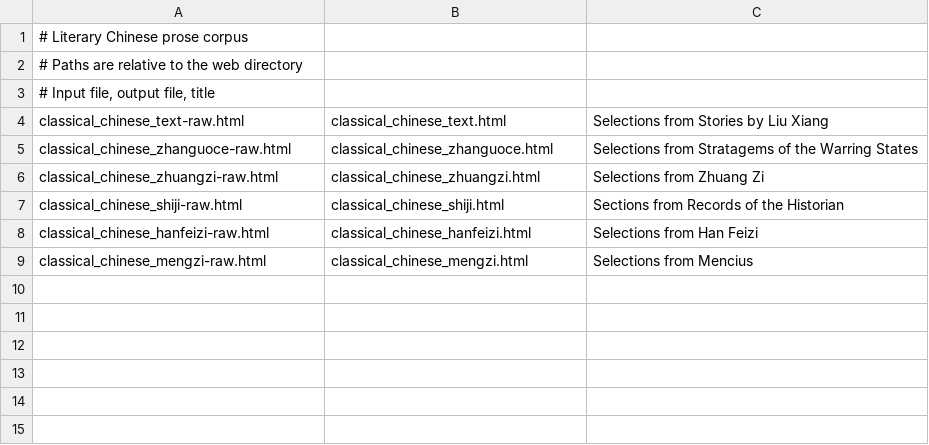
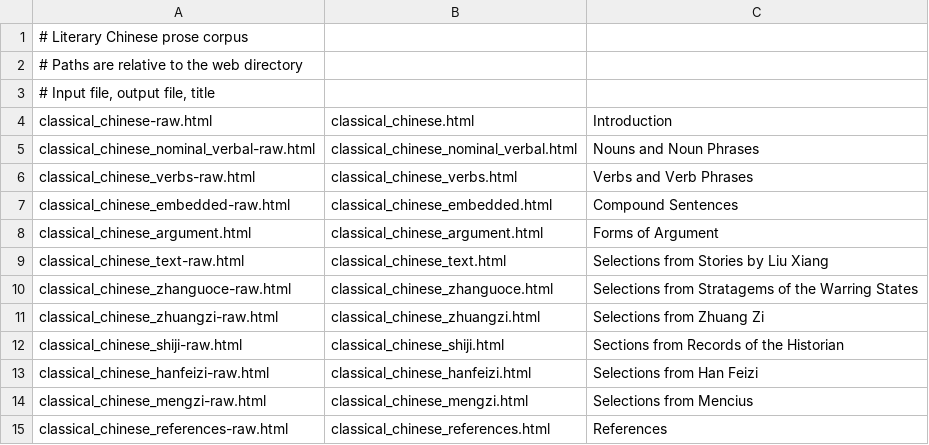
Before and after one commit to alexamies/chinesenotes.com, a CSV file: data/corpus/literary_chinese_prose.csv, drawn as a sheet.

```diff
--- a/data/corpus/literary_chinese_prose.csv
+++ b/data/corpus/literary_chinese_prose.csv
@@ -3,2 +3,7 @@
 # Input file, output file, title
+classical_chinese-raw.html	classical_chinese.html	Introduction
+classical_chinese_nominal_verbal-raw.html	classical_chinese_nominal_verbal.html	Nouns and Noun Phrases
+classical_chinese_verbs-raw.html	classical_chinese_verbs.html	Verbs and Verb Phrases
+classical_chinese_embedded-raw.html	classical_chinese_embedded.html	Compound Sentences
+classical_chinese_argument.html	classical_chinese_argument.html	Forms of Argument
 classical_chinese_text-raw.html	classical_chinese_text.html	Selections from Stories by Liu Xiang
@@ -9 +14,2 @@ classical_chinese_hanfeizi-raw.html	classical_chinese_hanfeizi.html	Selections f
 classical_chinese_mengzi-raw.html	classical_chinese_mengzi.html	Selections from Mencius
+classical_chinese_references-raw.html	classical_chinese_references.html	References
```
Also changed, not shown: data/corpus/collections.csv, data/corpus/html-conversion.csv, 7 other files.
